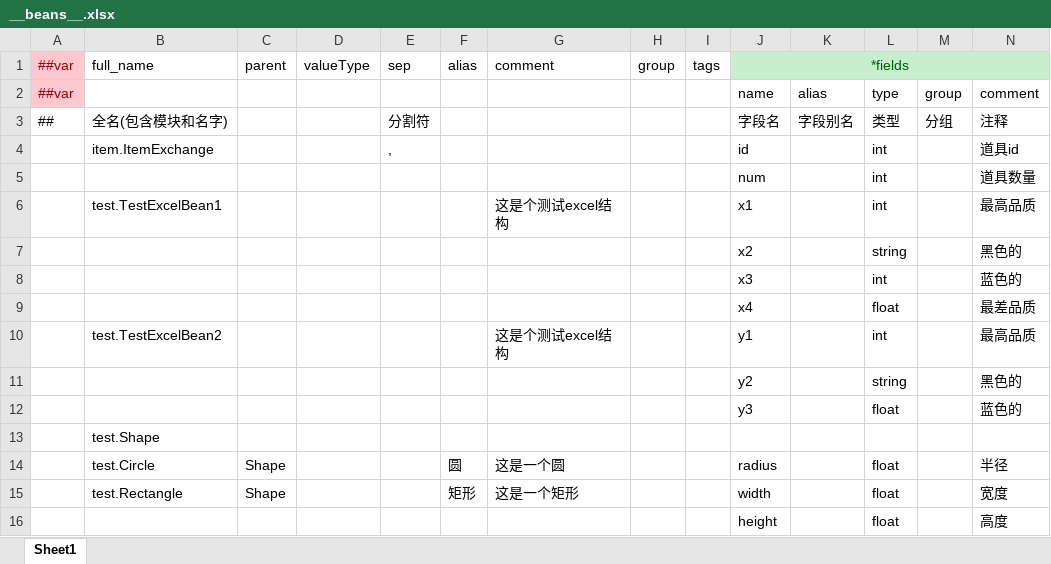
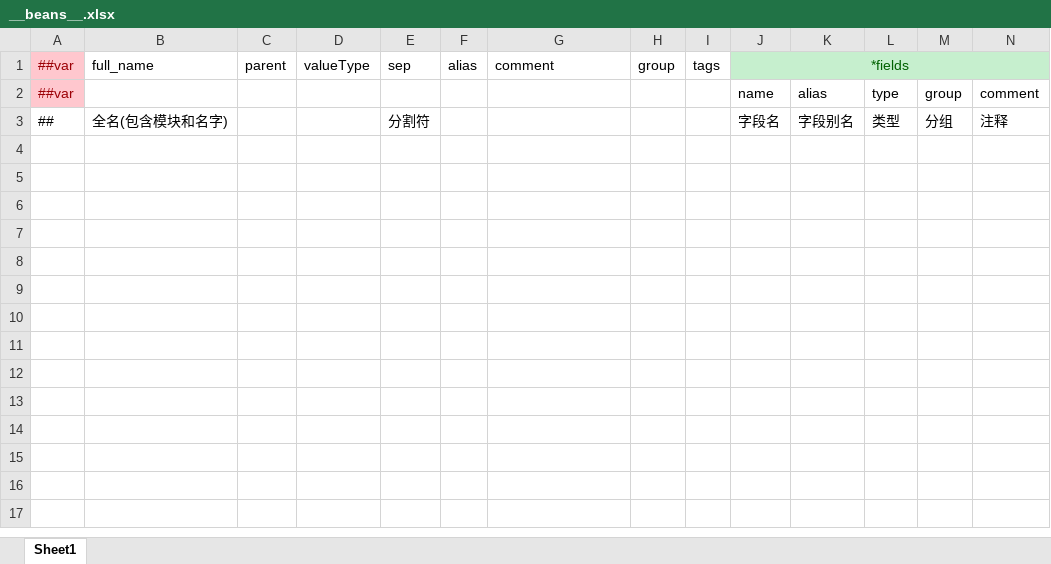
Before and after one commit to kdletters/GodotWithBevyAndLuban, an Excel workbook: data/Datas/__beans__.xlsx, sheet Sheet1, drawn as a sheet; only a part is shown; values as stored, in another font and other column widths than the file's, no borders; rows hold the shown columns only; the diff names each change by its address in the sheet, - before the commit and + after, or states it on an @@ line.

```diff
--- a/data/Datas/__beans__.xlsx (sheet Sheet1)
+++ b/data/Datas/__beans__.xlsx (sheet Sheet1)
-row 4:  | item.ItemExchange |  |  | , |  |  |  |  | id |  | int |  | 道具id
-row 5:  |  |  |  |  |  |  |  |  | num |  | int |  | 道具数量
-row 6:  | test.TestExcelBean1 |  |  |  |  | 这是个测试excel结构 |  |  | x1 |  | int |  | 最高品质
-row 7:  |  |  |  |  |  |  |  |  | x2 |  | string |  | 黑色的
-row 8:  |  |  |  |  |  |  |  |  | x3 |  | int |  | 蓝色的
-row 9:  |  |  |  |  |  |  |  |  | x4 |  | float |  | 最差品质
-row 10:  | test.TestExcelBean2 |  |  |  |  | 这是个测试excel结构 |  |  | y1 |  | int |  | 最高品质
-row 11:  |  |  |  |  |  |  |  |  | y2 |  | string |  | 黑色的
-row 12:  |  |  |  |  |  |  |  |  | y3 |  | float |  | 蓝色的
-row 13:  | test.Shape
-row 14:  | test.Circle | Shape |  |  | 圆 | 这是一个圆 |  |  | radius |  | float |  | 半径
-row 15:  | test.Rectangle | Shape |  |  | 矩形 | 这是一个矩形 |  |  | width |  | float |  | 宽度
-row 16:  |  |  |  |  |  |  |  |  | height |  | float |  | 高度
```
Also changed, not shown: data/Datas/__enums__.xlsx, data/Datas/__tables__.xlsx, 41 other files.
